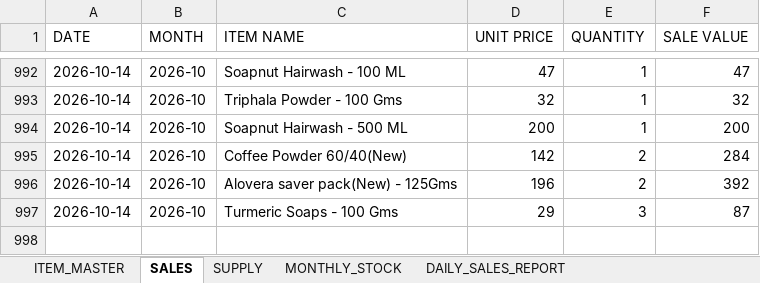
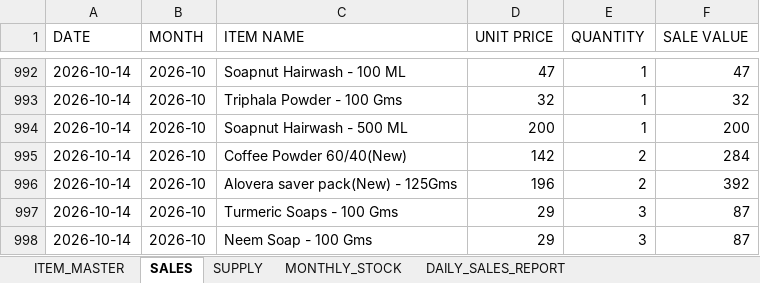
Before and after one commit to suryasai693-lang/daily_sales_website, an Excel workbook: data/sales.xlsx, sheet SALES, drawn as a sheet; only a part is shown, gaps mark what is left out; values as stored, in another font and other column widths than the file's, no borders; the diff names each change by its address in the sheet, - before the commit and + after, or states it on an @@ line.

Commit message:
Update sales.xlsx from DailyStock

```diff
--- a/data/sales.xlsx (sheet SALES)
+++ b/data/sales.xlsx (sheet SALES)
+row 998: 2026-10-14 | 2026-10 | Neem Soap - 100 Gms | 29 | 3 | 87
```
Also changed, not shown: sheet DAILY_SALES_REPORT, sheet MONTHLY_STOCK.
